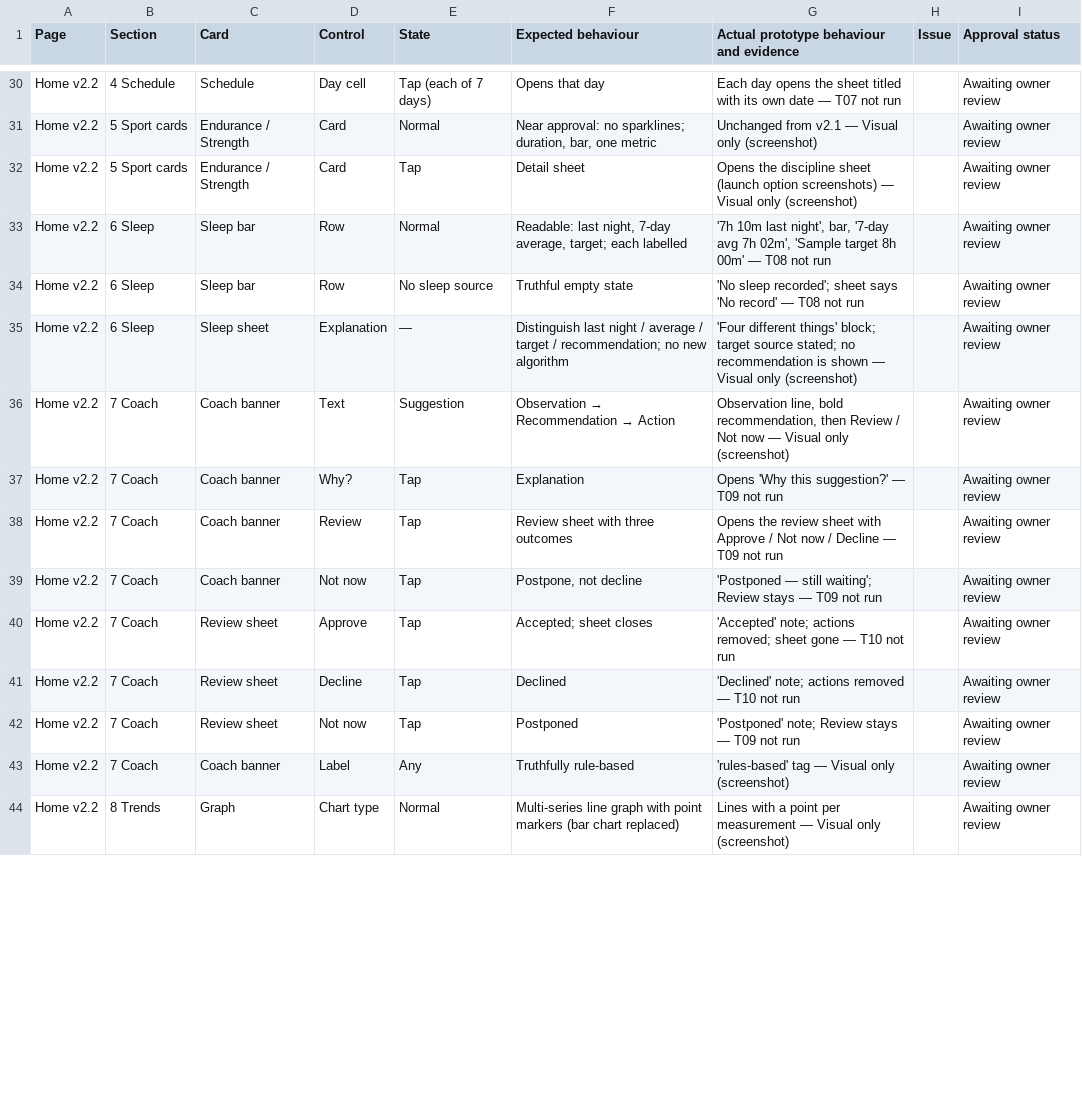
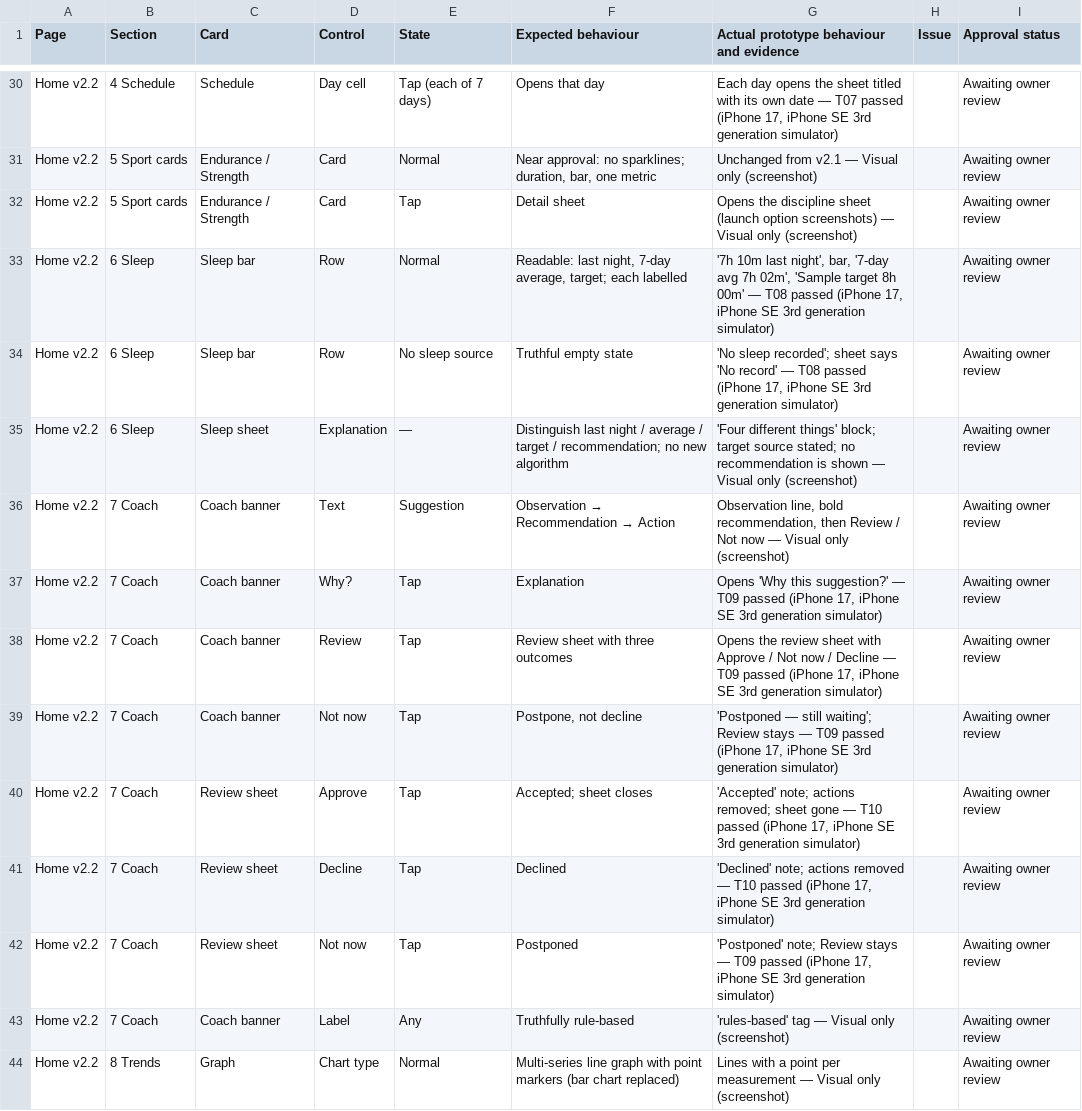
Before and after one commit to ralsuwaidico-cloud/bike-sensor-doctor, a CSV file: docs/HOME_REVIEW_TRACKER.csv, drawn as a sheet; only a part is shown, gaps mark what is left out; the diff covers the shown part only; the diff names each change by its address in the sheet, - before the commit and + after, or states it on an @@ line.

```diff
--- a/docs/HOME_REVIEW_TRACKER.csv
+++ b/docs/HOME_REVIEW_TRACKER.csv
-G30: …— T07 not run
+G30: …— T07 passed (iPhone 17, iPhone SE 3rd generation simulator)
-G33: …— T08 not run
+G33: …— T08 passed (iPhone 17, iPhone SE 3rd generation simulator)
-G34: …— T08 not run
+G34: …— T08 passed (iPhone 17, iPhone SE 3rd generation simulator)
-G37: …— T09 not run
+G37: …— T09 passed (iPhone 17, iPhone SE 3rd generation simulator)
-G38: …— T09 not run
+G38: …— T09 passed (iPhone 17, iPhone SE 3rd generation simulator)
-G39: …— T09 not run
+G39: …— T09 passed (iPhone 17, iPhone SE 3rd generation simulator)
-G40: …— T10 not run
+G40: …— T10 passed (iPhone 17, iPhone SE 3rd generation simulator)
-G41: …— T10 not run
+G41: …— T10 passed (iPhone 17, iPhone SE 3rd generation simulator)
-G42: …— T09 not run
+G42: …— T09 passed (iPhone 17, iPhone SE 3rd generation simulator)
```
Also changed, not shown: 38 edited cells elsewhere in this file, 8 other files.
